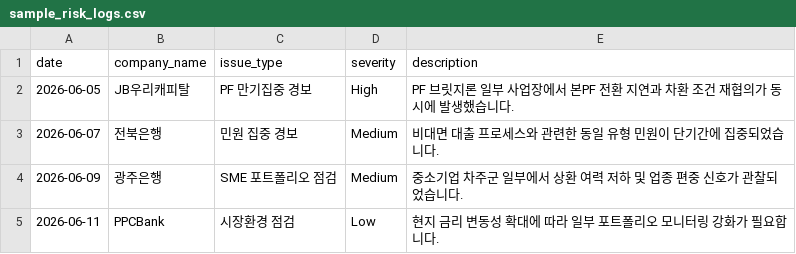
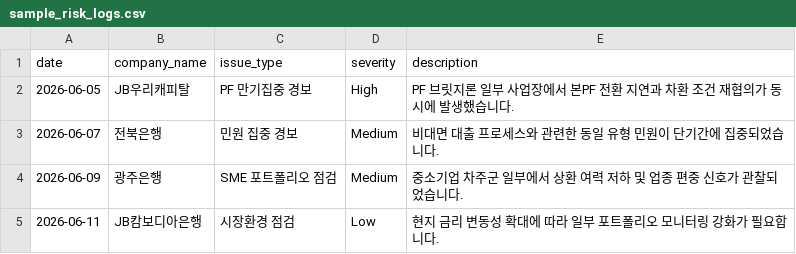
Before and after one commit to yeonsong2/jb_ai2, a CSV file: data/sample_risk_logs.csv, drawn as a sheet.

```diff
--- a/data/sample_risk_logs.csv
+++ b/data/sample_risk_logs.csv
@@ -4,2 +4,2 @@ date,company_name,issue_type,severity,description
 2026-06-09,광주은행,SME 포트폴리오 점검,Medium,중소기업 차주군 일부에서 상환 여력 저하 및 업종 편중 신호가 관찰되었습니다.
-2026-06-11,PPCBank,시장환경 점검,Low,현지 금리 변동성 확대에 따라 일부 포트폴리오 모니터링 강화가 필요합니다.
+2026-06-11,JB캄보디아은행,시장환경 점검,Low,현지 금리 변동성 확대에 따라 일부 포트폴리오 모니터링 강화가 필요합니다.
```
Also changed, not shown: data/sample_delinquency_drivers.csv, data/sample_segment_metrics.csv, 3 other files.
